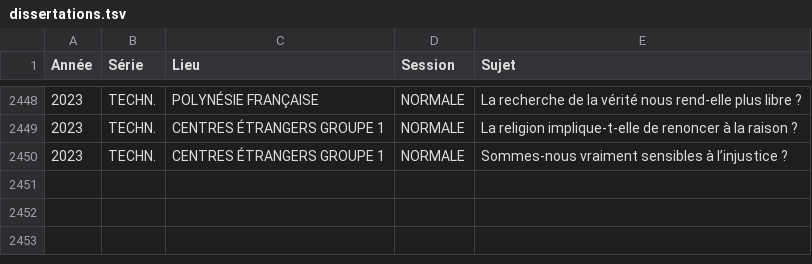
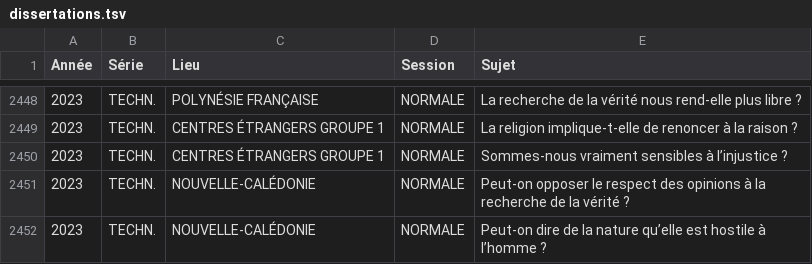
Before and after one commit to eyssette/sujets-philosophie-bac, a TSV file: data/dissertations.tsv, drawn as a sheet; only a part is shown, gaps mark what is left out; the diff names each change by its address in the sheet, - before the commit and + after, or states it on an @@ line.

Commit message:
sujets: 2023	TECHN.	NOUVELLE-CALÉDONIE	NORMALE

```diff
--- a/data/dissertations.tsv
+++ b/data/dissertations.tsv
+row 2451: 2023 | TECHN. | NOUVELLE-CALÉDONIE | NORMALE | Peut-on opposer le respect des opinions à la recherche de la vérité ?
+row 2452: 2023 | TECHN. | NOUVELLE-CALÉDONIE | NORMALE | Peut-on dire de la nature qu’elle est hostile à l’homme ?
```
Also changed, not shown: 1 other file.
